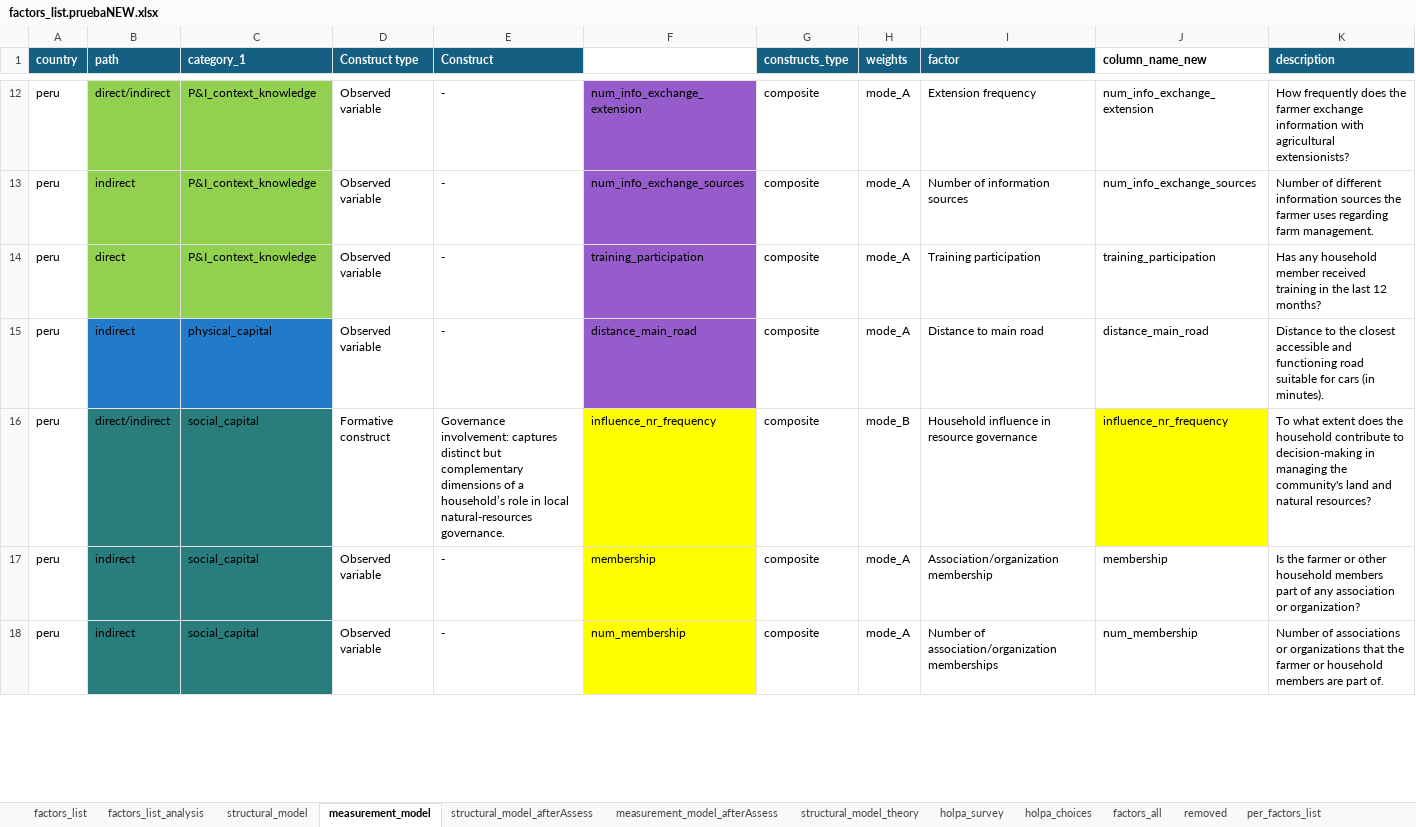
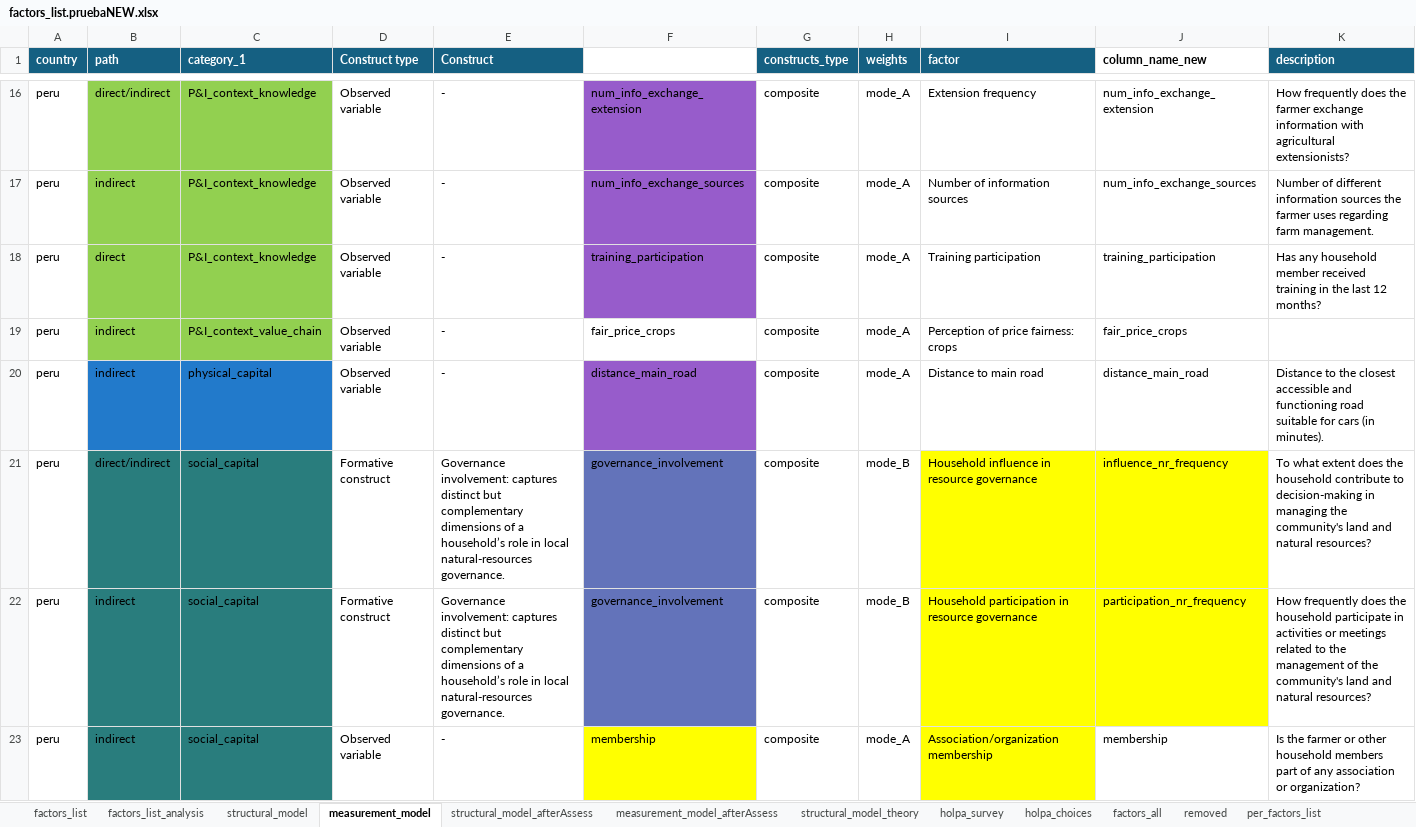
Before and after one commit to andreacsanchezb10/HOLPA_factors_influencing_adoption_dfs, an Excel workbook: factors_list.pruebaNEW.xlsx, sheet measurement_model, drawn as a sheet; only a part is shown, gaps mark what is left out; values as stored, in another font and other column widths than the file's, no borders; table styles not drawn; removed rows and columns are numbered as before the commit, all else as after; the diff covers the shown part only; the diff names each change by its address in the sheet, - before the commit and + after, or states it on an @@ line.

```diff
--- a/factors_list.pruebaNEW.xlsx (sheet measurement_model)
+++ b/factors_list.pruebaNEW.xlsx (sheet measurement_model)
+row 19: peru | indirect | P&I_context_value_chain | Observed variable | - | fair_price_crops | composite | mode_A | Perception of price fairness: crops | fair_price_crops
-F21 (constructs): influence_nr_frequency
+F21 (constructs): governance_involvement
-F21 fill: #FFFF00
+F21 fill: #6373BA
-I21 fill: none
+I21 fill: #FFFF00
+row 22: peru | indirect | social_capital | Formative construct | Governance involvement: captures distinct but complementary dimensions of a household’s role in local natural-resources governance. | governance_involvement | composite | mode_B | Household participation in resource governance | participation_nr_frequency | How frequently does the household participate in activities or meetings related to the management of the community's land and natural resources?
-I23 fill: none
+I23 fill: #FFFF00
-row 18: peru | indirect | social_capital | Observed variable | - | num_membership | composite | mode_A | Number of association/organization memberships | num_membership | Number of associations or organizations that the farmer or household members are part of.
```
Also changed, not shown: 10 added rows, 3 removed rows, 3 edited cells and cell formats elsewhere in this sheet, sheet factors_list_analysis, sheet structural_model, results/per/per_training_projects_details.xlsx, 8 other files.
